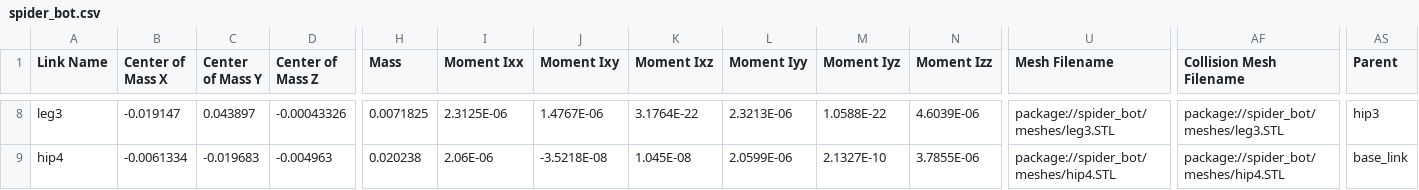
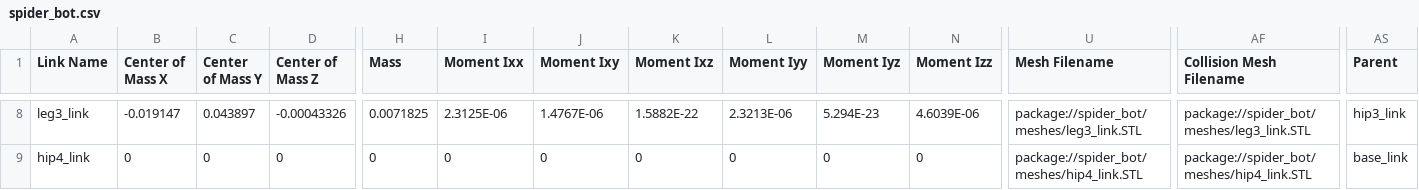
Before and after one commit to anush2106/manipulator_project, a CSV file: spider_bot/urdf/spider_bot.csv, drawn as a sheet; only a part is shown, gaps mark what is left out; the diff covers the shown part only; the diff names each change by its address in the sheet, - before the commit and + after, or states it on an @@ line.

```diff
--- a/spider_bot/urdf/spider_bot.csv
+++ b/spider_bot/urdf/spider_bot.csv
-A8 (Link Name): leg3
+A8 (Link Name): leg3_link
-K8 (Moment Ixz): 3.1764E-22
+K8 (Moment Ixz): 1.5882E-22
-M8 (Moment Iyz): 1.0588E-22
+M8 (Moment Iyz): 5.294E-23
-U8 (Mesh Filename): package://spider_bot/meshes/leg3.STL
+U8 (Mesh Filename): package://spider_bot/meshes/leg3_link.STL
-AF8 (Collision Mesh Filename): package://spider_bot/meshes/leg3.STL
+AF8 (Collision Mesh Filename): package://spider_bot/meshes/leg3_link.STL
-AS8 (Parent): hip3
+AS8 (Parent): hip3_link
-A9 (Link Name): hip4
+A9 (Link Name): hip4_link
-B9 (Center of Mass X): -0.0061334
+B9 (Center of Mass X): 0
-C9 (Center of Mass Y): -0.019683
+C9 (Center of Mass Y): 0
-D9 (Center of Mass Z): -0.004963
+D9 (Center of Mass Z): 0
-H9 (Mass): 0.020238
+H9 (Mass): 0
-I9 (Moment Ixx): 2.06E-06
+I9 (Moment Ixx): 0
-J9 (Moment Ixy): -3.5218E-08
+J9 (Moment Ixy): 0
-K9 (Moment Ixz): 1.045E-08
+K9 (Moment Ixz): 0
-L9 (Moment Iyy): 2.0599E-06
+L9 (Moment Iyy): 0
-M9 (Moment Iyz): 2.1327E-10
+M9 (Moment Iyz): 0
-N9 (Moment Izz): 3.7855E-06
+N9 (Moment Izz): 0
-U9 (Mesh Filename): package://spider_bot/meshes/hip4.STL
+U9 (Mesh Filename): package://spider_bot/meshes/hip4_link.STL
-AF9 (Collision Mesh Filename): package://spider_bot/meshes/hip4.STL
+AF9 (Collision Mesh Filename): package://spider_bot/meshes/hip4_link.STL
```
Also changed, not shown: 78 edited cells elsewhere in this file, 10 other files.
